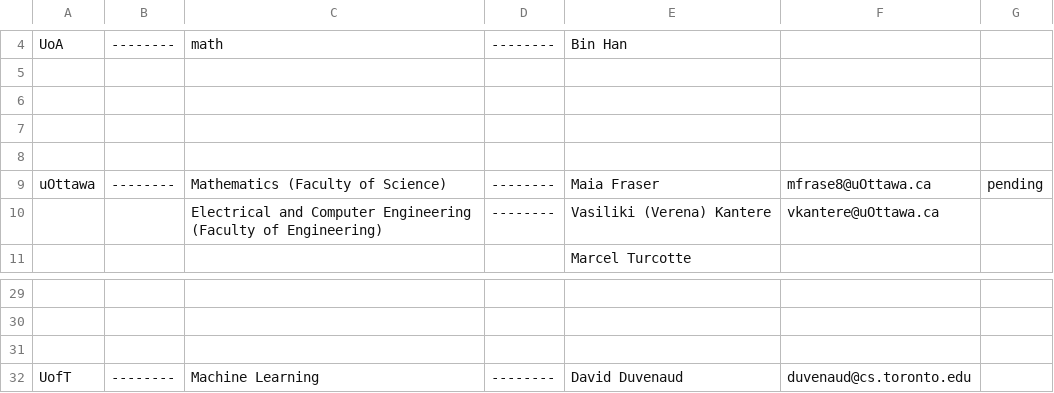
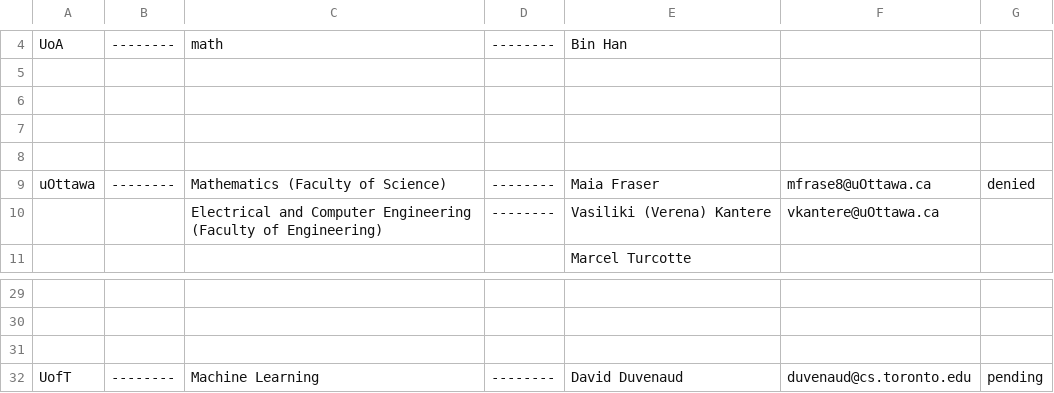
Before and after one commit to jerzha40/2025_term_up_autumn_Admission, a CSV file: register.csv, drawn as a sheet; only a part is shown, gaps mark what is left out.

Commit message:
register

```diff
--- a/register.csv
+++ b/register.csv
@@ -8,3 +8,3 @@ UoA,--------,math,--------,Bin Han,,,,,,,,,,,,,,,,,
 ,,,,,,,,,,,,,,,,,,,,,
-uOttawa,--------,Mathematics (Faculty of Science),--------,Maia Fraser,mfrase8@uOttawa.ca,pending,,,,,,,,,,,,,,,
+uOttawa,--------,Mathematics (Faculty of Science),--------,Maia Fraser,mfrase8@uOttawa.ca,denied,,,,,,,,,,,,,,,
 ,,Electrical and Computer Engineering (Faculty of Engineering),--------,Vasiliki (Verena) Kantere,vkantere@uOttawa.ca,,,,,,,,,,,,,,,,
@@ -31,2 +31,2 @@ uOttawa,--------,Mathematics (Faculty of Science),--------,Maia Fraser,mfrase8@u
 ,,,,,,,,,,,,,,,,,,,,,
-UofT,--------,Machine Learning,--------,David Duvenaud,duvenaud@cs.toronto.edu,,,,,,,,,,,,,,,,
+UofT,--------,Machine Learning,--------,David Duvenaud,duvenaud@cs.toronto.edu,pending,,,,,,,,,,,,,,,
```
